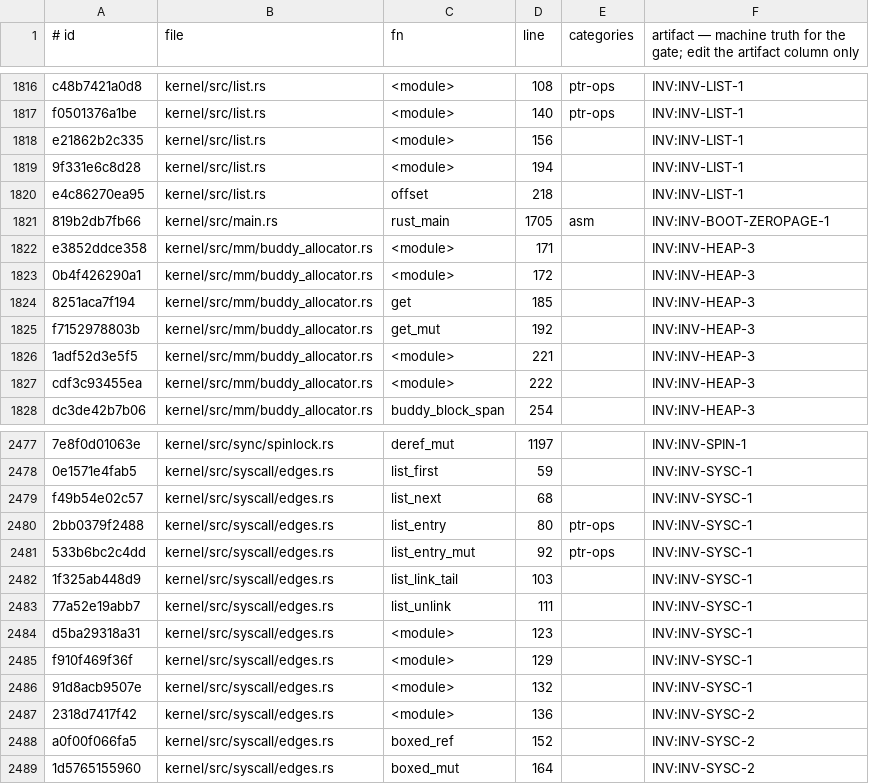
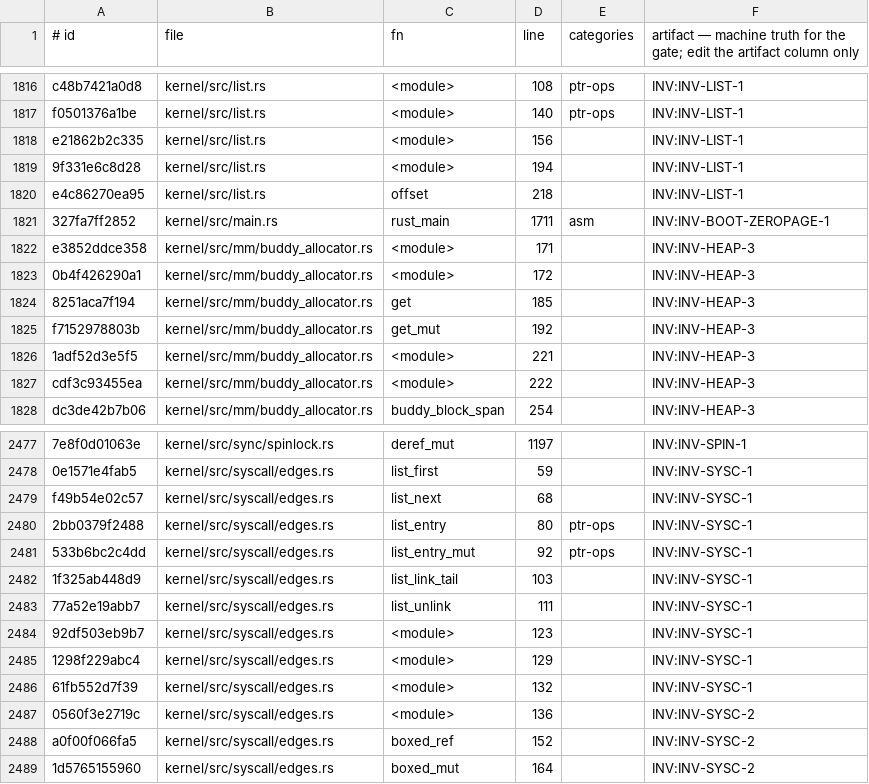
Before and after one commit to topkernel/Rux, a TSV file: docs/development/unsafe-verification-artifacts.tsv, drawn as a sheet; only a part is shown, gaps mark what is left out.

```diff
--- a/docs/development/unsafe-verification-artifacts.tsv
+++ b/docs/development/unsafe-verification-artifacts.tsv
@@ -1820,3 +1820,3 @@ e21862b2c335	kernel/src/list.rs	<module>	156		INV:INV-LIST-1
 e4c86270ea95	kernel/src/list.rs	offset	218		INV:INV-LIST-1
-819b2db7fb66	kernel/src/main.rs	rust_main	1705	asm	INV:INV-BOOT-ZEROPAGE-1
+327fa7ff2852	kernel/src/main.rs	rust_main	1711	asm	INV:INV-BOOT-ZEROPAGE-1
 e3852ddce358	kernel/src/mm/buddy_allocator.rs	<module>	171		INV:INV-HEAP-3
@@ -2483,6 +2483,6 @@ f49b54e02c57	kernel/src/syscall/edges.rs	list_next	68		INV:INV-SYSC-1
 77a52e19abb7	kernel/src/syscall/edges.rs	list_unlink	111		INV:INV-SYSC-1
-d5ba29318a31	kernel/src/syscall/edges.rs	<module>	123		INV:INV-SYSC-1
-f910f469f36f	kernel/src/syscall/edges.rs	<module>	129		INV:INV-SYSC-1
-91d8acb9507e	kernel/src/syscall/edges.rs	<module>	132		INV:INV-SYSC-1
-2318d7417f42	kernel/src/syscall/edges.rs	<module>	136		INV:INV-SYSC-2
+92df503eb9b7	kernel/src/syscall/edges.rs	<module>	123		INV:INV-SYSC-1
+1298f229abc4	kernel/src/syscall/edges.rs	<module>	129		INV:INV-SYSC-1
+61fb552d7f39	kernel/src/syscall/edges.rs	<module>	132		INV:INV-SYSC-1
+0560f3e2719c	kernel/src/syscall/edges.rs	<module>	136		INV:INV-SYSC-2
 a0f00f066fa5	kernel/src/syscall/edges.rs	boxed_ref	152		INV:INV-SYSC-2
```
Also changed, not shown: 18 other files.
